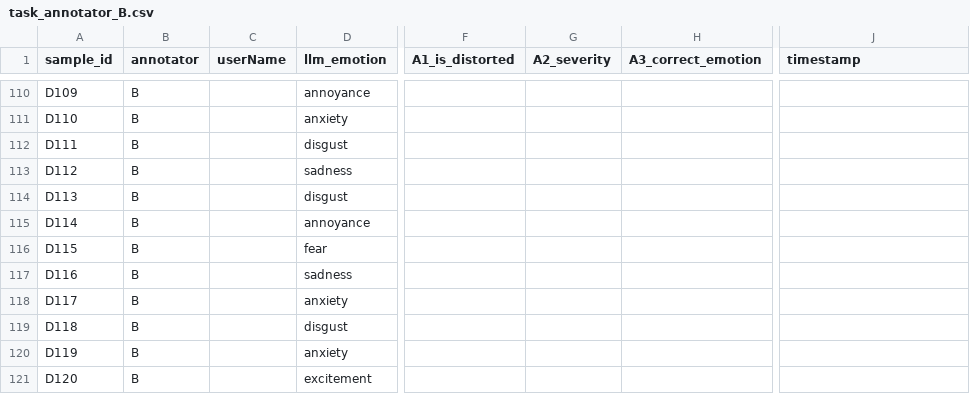
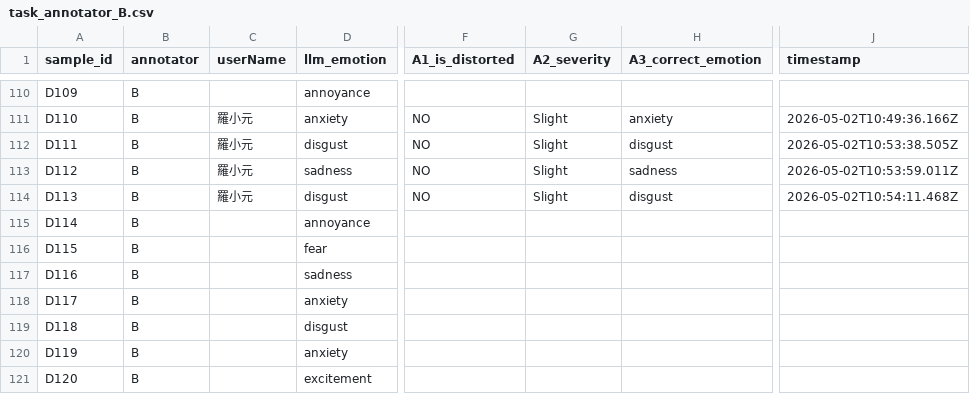
Before and after one commit to DevSecOpsLab-CSIE-NPU/human-labeling-tasks, a CSV file: results/annotator_B/task_annotator_B.csv, drawn as a sheet; only a part is shown, gaps mark what is left out; the diff covers the shown part only; the diff names each change by its address in the sheet, - before the commit and + after, or states it on an @@ line.

```diff
--- a/results/annotator_B/task_annotator_B.csv
+++ b/results/annotator_B/task_annotator_B.csv
-C111:C114 (userName): (empty)
+C111:C114 (userName): 羅小元
-F111:F114 (A1_is_distorted): (empty)
+F111:F114 (A1_is_distorted): NO
-G111:G114 (A2_severity): (empty)
+G111:G114 (A2_severity): Slight
-H111 (A3_correct_emotion): (empty)
+H111 (A3_correct_emotion): anxiety
-J111 (timestamp): (empty)
+J111 (timestamp): 2026-05-02T10:49:36.166Z
-H112 (A3_correct_emotion): (empty)
+H112 (A3_correct_emotion): disgust
-J112 (timestamp): (empty)
+J112 (timestamp): 2026-05-02T10:53:38.505Z
-H113 (A3_correct_emotion): (empty)
+H113 (A3_correct_emotion): sadness
-J113 (timestamp): (empty)
+J113 (timestamp): 2026-05-02T10:53:59.011Z
-H114 (A3_correct_emotion): (empty)
+H114 (A3_correct_emotion): disgust
-J114 (timestamp): (empty)
+J114 (timestamp): 2026-05-02T10:54:11.468Z
```
Also changed, not shown: 125 edited cells elsewhere in this file, 1 other file.
